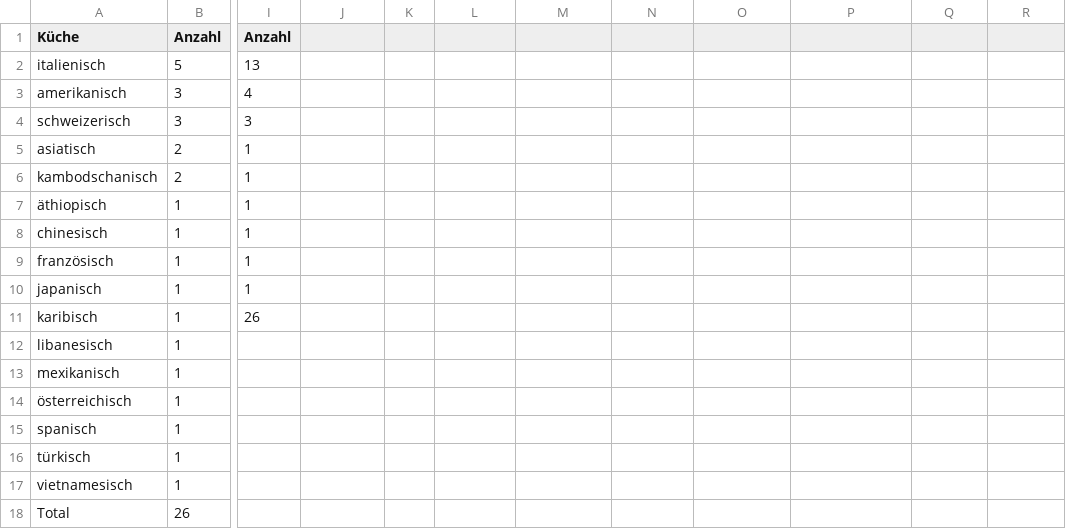
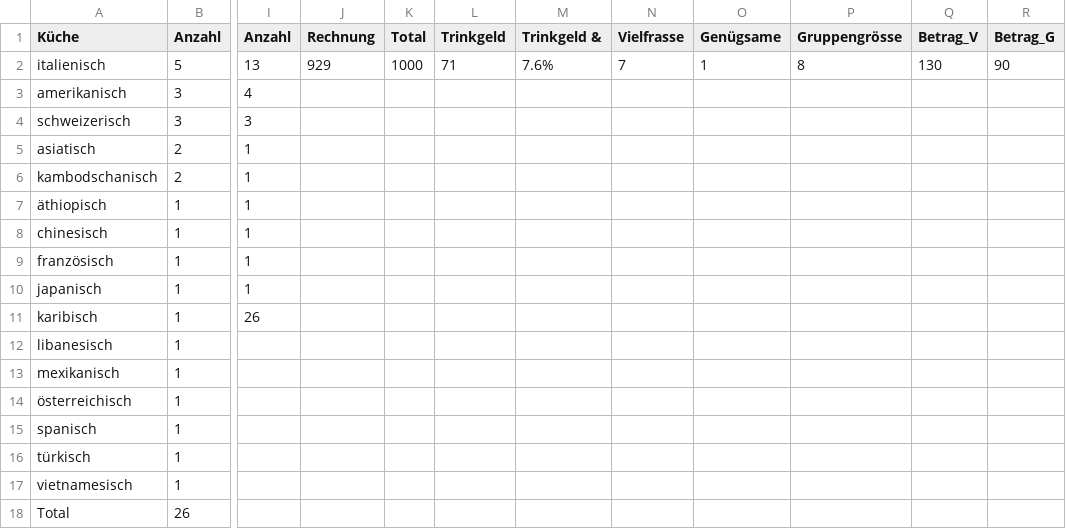
Before and after one commit to Gourmen/Gourmen, a CSV file: data/stats.csv, drawn as a sheet; only a part is shown, gaps mark what is left out; the diff names each change by its address in the sheet, - before the commit and + after, or states it on an @@ line.

```diff
--- a/data/stats.csv
+++ b/data/stats.csv
-J1: (empty)
+J1: Rechnung
-K1: (empty)
+K1: Total
-L1: (empty)
+L1: Trinkgeld
-M1: (empty)
+M1: Trinkgeld &
-N1: (empty)
+N1: Vielfrasse
-O1: (empty)
+O1: Genügsame
-P1: (empty)
+P1: Gruppengrösse
-Q1: (empty)
+Q1: Betrag_V
-R1: (empty)
+R1: Betrag_G
-J2 (Rechnung): (empty)
+J2 (Rechnung): 929
-K2 (Total): (empty)
+K2 (Total): 1000
-L2 (Trinkgeld): (empty)
+L2 (Trinkgeld): 71
-M2 (Trinkgeld &): (empty)
+M2 (Trinkgeld &): 7.6%
-N2 (Vielfrasse): (empty)
+N2 (Vielfrasse): 7
-O2 (Genügsame): (empty)
+O2 (Genügsame): 1
-P2 (Gruppengrösse): (empty)
+P2 (Gruppengrösse): 8
-Q2 (Betrag_V): (empty)
+Q2 (Betrag_V): 130
-R2 (Betrag_G): (empty)
+R2 (Betrag_G): 90
```
Also changed, not shown: 3 other files.
